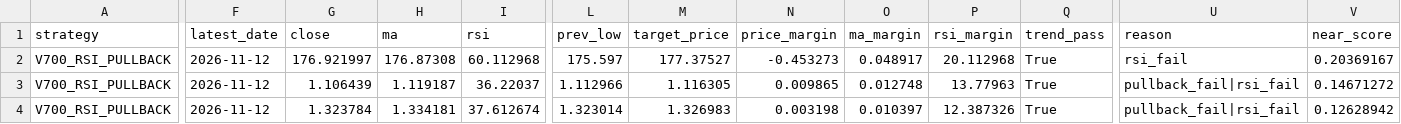
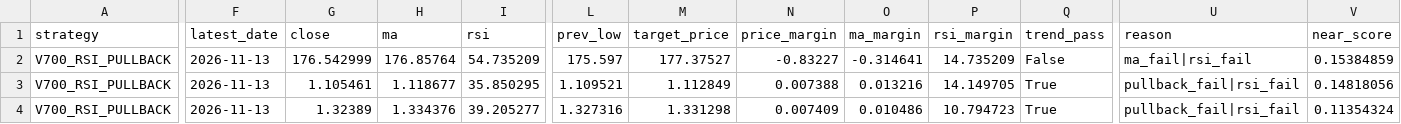
Before and after one commit to pengin01/Fx-Trade-System, a CSV file: fx_v812_signal_diagnostics.csv, drawn as a sheet; only a part is shown, gaps mark what is left out; the diff covers the shown part only; the diff names each change by its address in the sheet, - before the commit and + after, or states it on an @@ line.

```diff
--- a/fx_v812_signal_diagnostics.csv
+++ b/fx_v812_signal_diagnostics.csv
-F2:F4 (latest_date): 2026-11-12
+F2:F4 (latest_date): 2026-11-13
-G2 (close): 176.921997
+G2 (close): 176.542999
-H2 (ma): 176.87308
+H2 (ma): 176.85764
-I2 (rsi): 60.112968
+I2 (rsi): 54.735209
-N2 (price_margin): -0.453273
+N2 (price_margin): -0.83227
-O2 (ma_margin): 0.048917
+O2 (ma_margin): -0.314641
-P2 (rsi_margin): 20.112968
+P2 (rsi_margin): 14.735209
-Q2 (trend_pass): True
+Q2 (trend_pass): False
-U2 (reason): rsi_fail
+U2 (reason): ma_fail|rsi_fail
-V2 (near_score): 0.20369167
+V2 (near_score): 0.15384859
-G3 (close): 1.106439
+G3 (close): 1.105461
-H3 (ma): 1.119187
+H3 (ma): 1.118677
-I3 (rsi): 36.22037
+I3 (rsi): 35.850295
-L3 (prev_low): 1.112966
+L3 (prev_low): 1.109521
-M3 (target_price): 1.116305
+M3 (target_price): 1.112849
-N3 (price_margin): 0.009865
+N3 (price_margin): 0.007388
-O3 (ma_margin): 0.012748
+O3 (ma_margin): 0.013216
-P3 (rsi_margin): 13.77963
+P3 (rsi_margin): 14.149705
-V3 (near_score): 0.14671272
+V3 (near_score): 0.14818056
-G4 (close): 1.323784
+G4 (close): 1.32389
-H4 (ma): 1.334181
+H4 (ma): 1.334376
-I4 (rsi): 37.612674
+I4 (rsi): 39.205277
-L4 (prev_low): 1.323014
+L4 (prev_low): 1.327316
-M4 (target_price): 1.326983
+M4 (target_price): 1.331298
-N4 (price_margin): 0.003198
+N4 (price_margin): 0.007409
-O4 (ma_margin): 0.010397
+O4 (ma_margin): 0.010486
-P4 (rsi_margin): 12.387326
+P4 (rsi_margin): 10.794723
-V4 (near_score): 0.12628942
+V4 (near_score): 0.11354324
```
Also changed, not shown: 24 edited cells elsewhere in this file, fx_v811_equity.csv, 3 other files.
